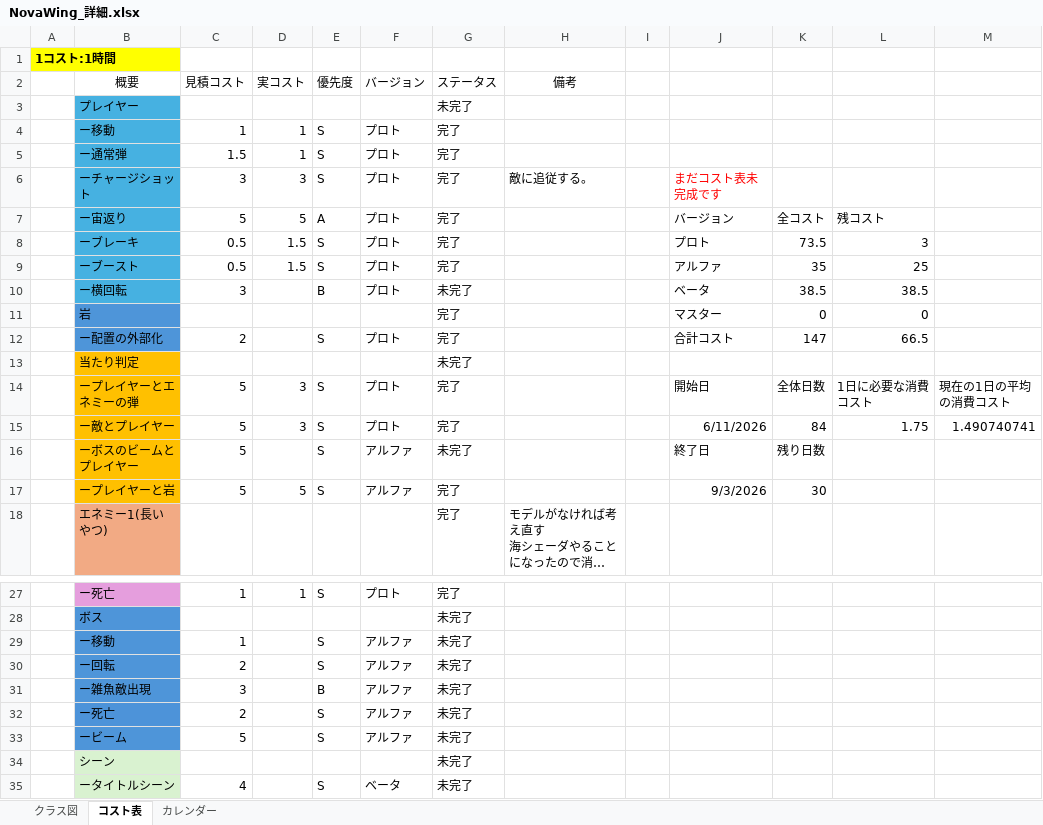
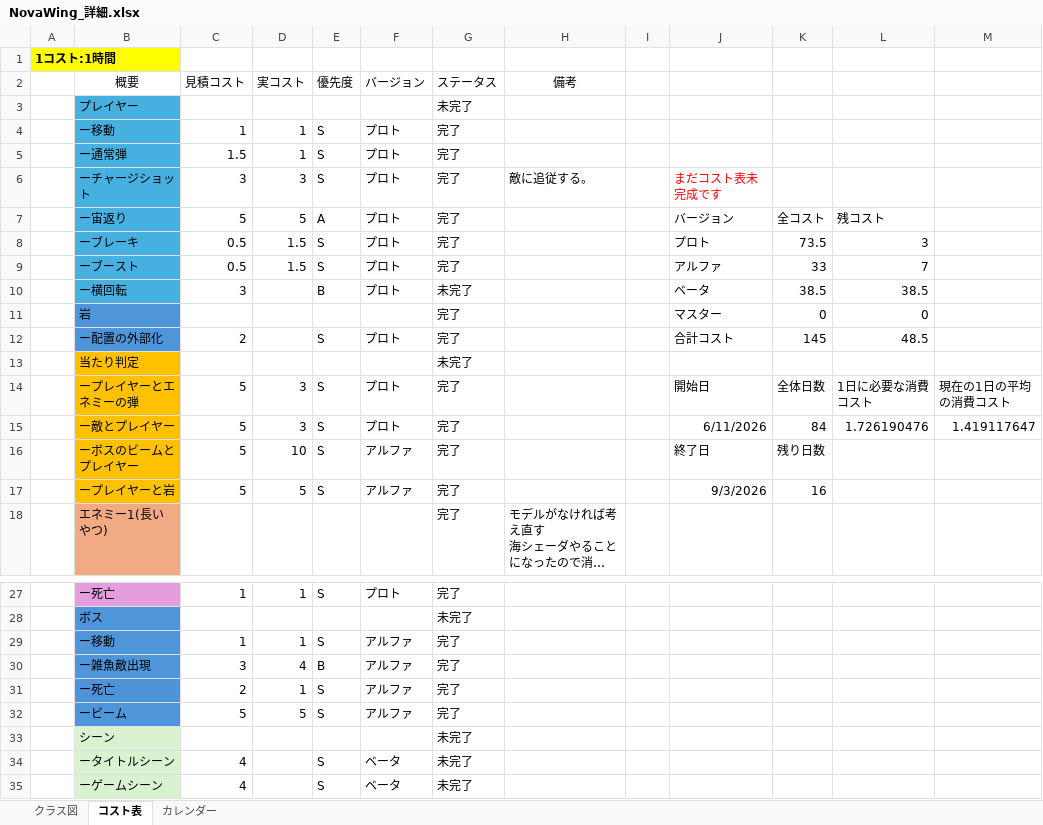
Before and after one commit to 13ko13/NovaWing, an Excel workbook: NovaWing_詳細.xlsx, sheet コスト表, drawn as a sheet; only a part is shown, gaps mark what is left out; the shorter side is filled out with more unchanged rows; long unchanged cells end in …; values as stored, in another font and other column widths than the file's, no borders; table styles not drawn; removed rows and columns are numbered as before the commit, all else as after; the diff names each change by its address in the sheet, - before the commit and + after, or states it on an @@ line.

```diff
--- a/NovaWing_詳細.xlsx (sheet コスト表)
+++ b/NovaWing_詳細.xlsx (sheet コスト表)
-K9: 35
+K9: 33
-L9: 25
+L9: 7
-K12: 147
+K12: 145
-L12: 66.5
+L12: 48.5
-L15: 1.75
+L15: 1.726190476
-M15: 1.490740741
+M15: 1.419117647
-D16 (実コスト): (empty)
+D16 (実コスト): 10
-G16 (ステータス): 未完了
+G16 (ステータス): 完了
-K17: 30
+K17: 16
-D29 (実コスト): (empty)
+D29 (実コスト): 1
-G29 (ステータス): 未完了
+G29 (ステータス): 完了
-row 30:  | ー回転 | 2 |  | S | アルファ | 未完了
-D30 (実コスト): (empty)
+D30 (実コスト): 4
-G30:G32 (ステータス): 未完了
+G30:G32 (ステータス): 完了
-D31 (実コスト): (empty)
+D31 (実コスト): 1
-D32 (実コスト): (empty)
+D32 (実コスト): 5
```
Also changed, not shown: formulas that keep their value, 27 other files.
